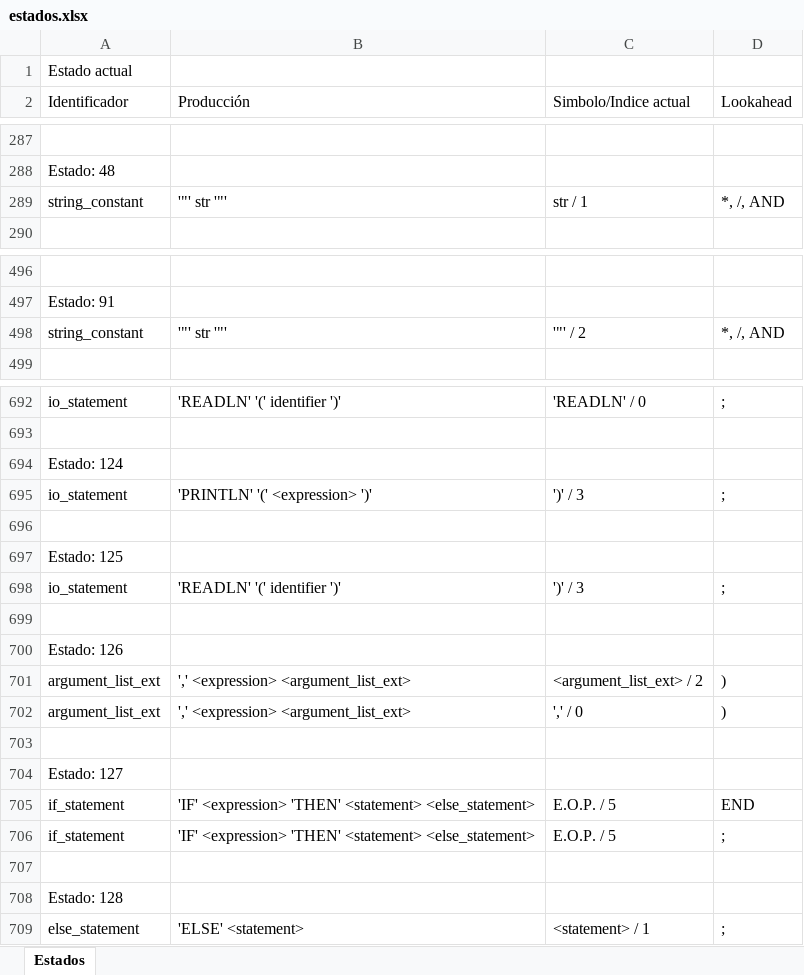
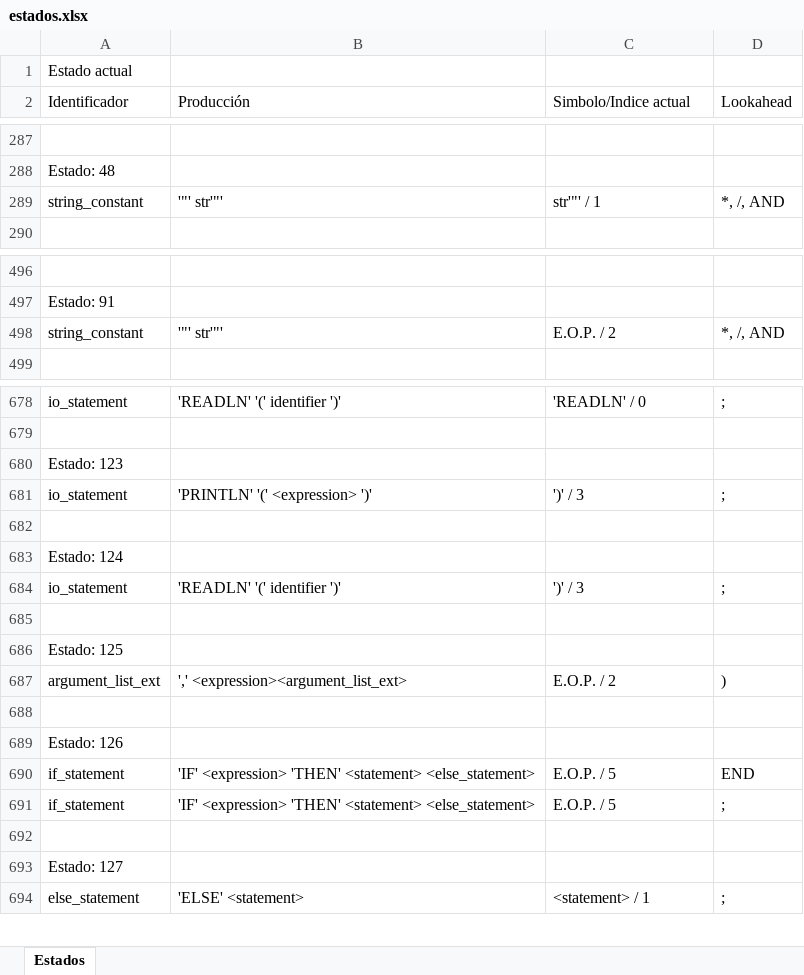
Before and after one commit to diegoazurdia1998/ProyectoCompiladores, an Excel workbook: ProyectoConsola/ProyectoConsola/bin/Debug/net8.0/estados.xlsx, sheet Estados, drawn as a sheet; only a part is shown, gaps mark what is left out; values as stored, in another font and other column widths than the file's, no cell formats; removed rows and columns are numbered as before the commit, all else as after; the diff covers the shown part only; the diff names each change by its address in the sheet, - before the commit and + after, or states it on an @@ line.

Commit message:
ajustes para que corran las pruebas, no estan todos los estados

```diff
--- a/ProyectoConsola/ProyectoConsola/bin/Debug/net8.0/estados.xlsx (sheet Estados)
+++ b/ProyectoConsola/ProyectoConsola/bin/Debug/net8.0/estados.xlsx (sheet Estados)
-B289 (Producción): '"' str '"'
+B289 (Producción): '"' str'"'
-C289 (Simbolo/Indice actual): str / 1
+C289 (Simbolo/Indice actual): str'"' / 1
-B498 (Producción): '"' str '"'
+B498 (Producción): '"' str'"'
-C498 (Simbolo/Indice actual): '"' / 2
+C498 (Simbolo/Indice actual): E.O.P. / 2
@@ row 695 moved to row 681: io_statement @@
+row 682: (empty)
@@ row 698 moved to row 684: io_statement @@
+row 687: argument_list_ext | ',' <expression><argument_list_ext> | E.O.P. / 2 | )
-row 701: argument_list_ext | ',' <expression> <argument_list_ext> | <argument_list_ext> / 2 | )
-row 702: argument_list_ext | ',' <expression> <argument_list_ext> | ',' / 0 | )
-row 703: (empty)
@@ row 708 moved to row 707: Estado: 128 @@
@@ row 704 moved to row 693: Estado: 127 @@
```
Also changed, not shown: 4 added rows, 21 removed rows, 21 moved rows and 19 edited cells elsewhere in this sheet, cell formats, ProyectoConsola/ProyectoConsola/bin/Debug/net8.0/actions.xlsx, 48 other files.
